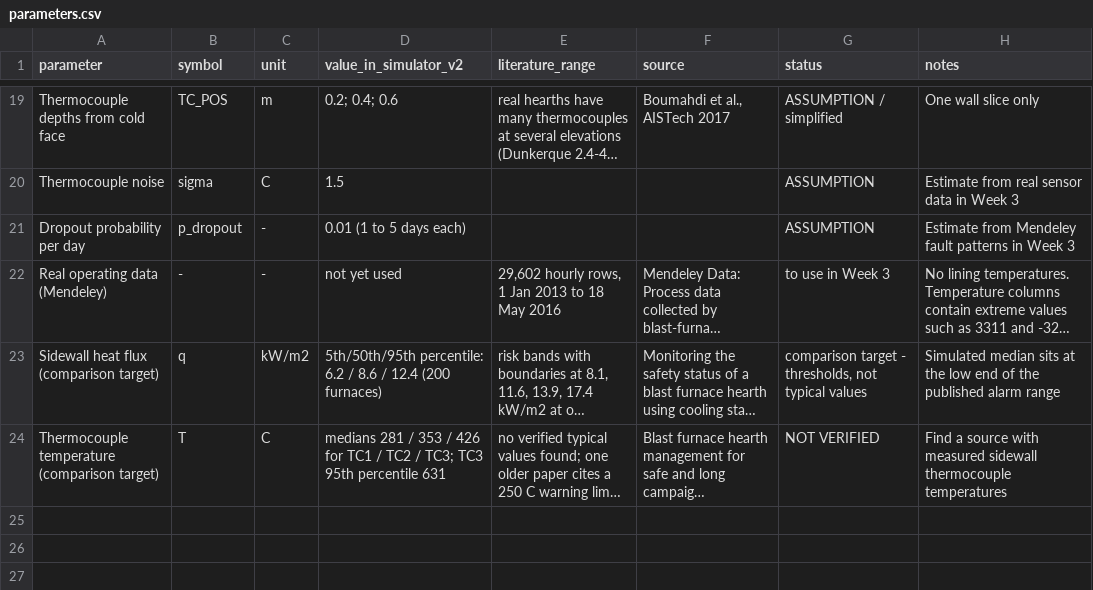
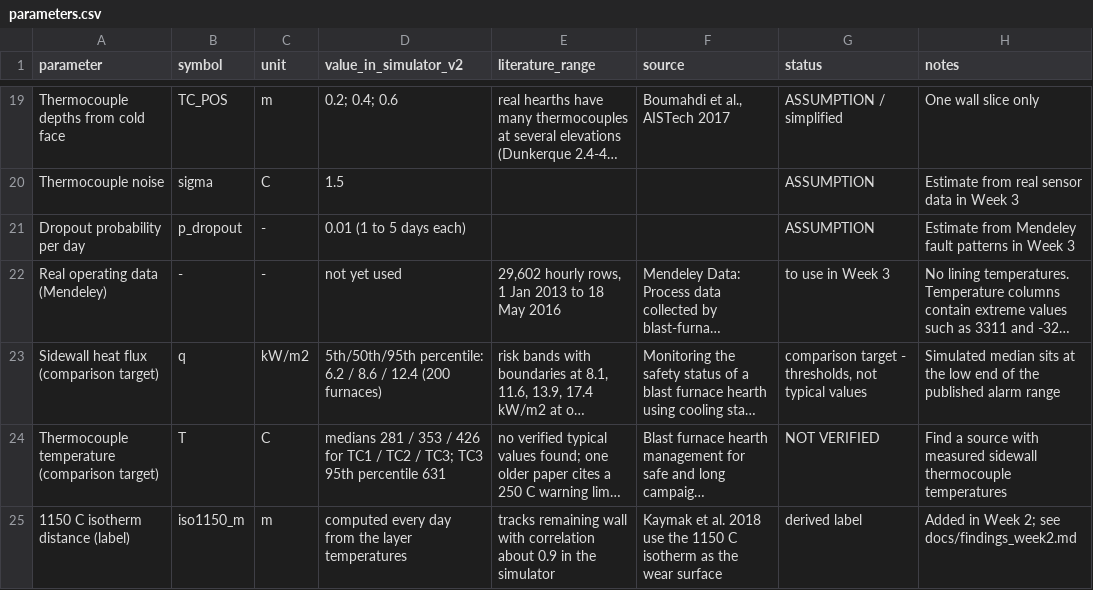
Before and after one commit to abhineet-06-mahapatra/hearth-pinn-wear-estimation, a CSV file: parameters.csv, drawn as a sheet; only a part is shown, gaps mark what is left out; long unchanged cells end in …; the diff names each change by its address in the sheet, - before the commit and + after, or states it on an @@ line.

Commit message:
Week 2: add 1150 C isotherm label, extrapolation check and findings

```diff
--- a/parameters.csv
+++ b/parameters.csv
+row 25: 1150 C isotherm distance (label) | iso1150_m | m | computed every day from the layer temperatures | tracks remaining wall with correlation about 0.9 in the simulator | Kaymak et al. 2018 use the 1150 C isotherm as the wear surface | derived label | Added in Week 2; see docs/findings_week2.md
```
Also changed, not shown: 5 other files.
